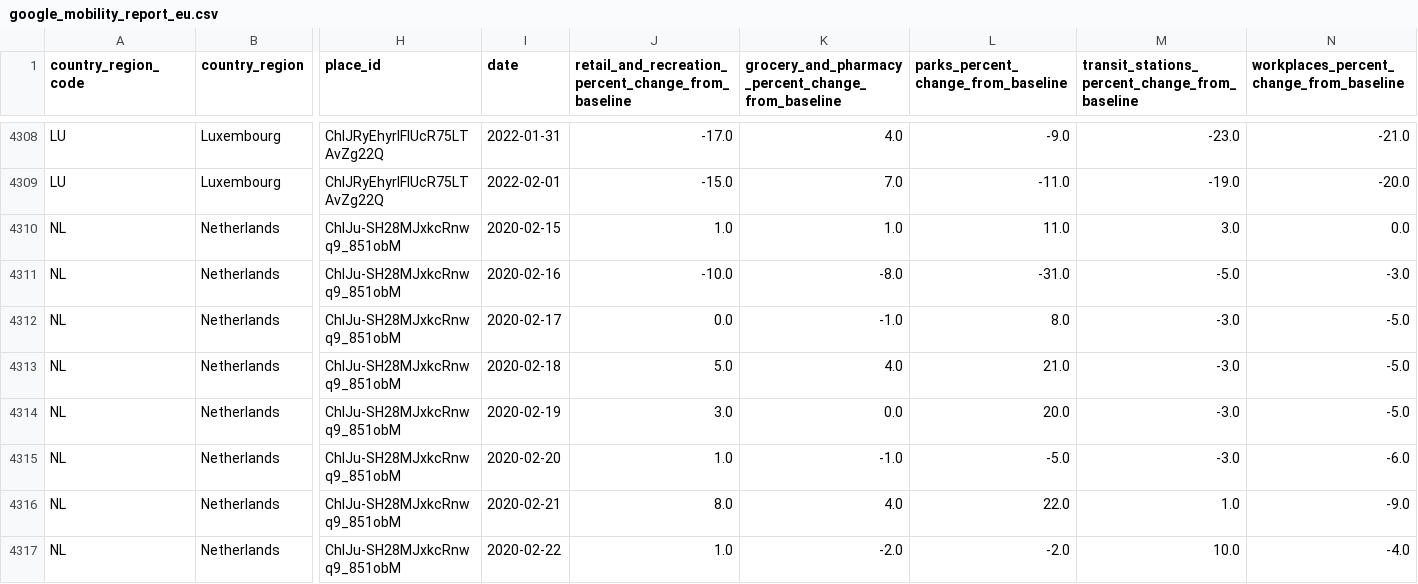
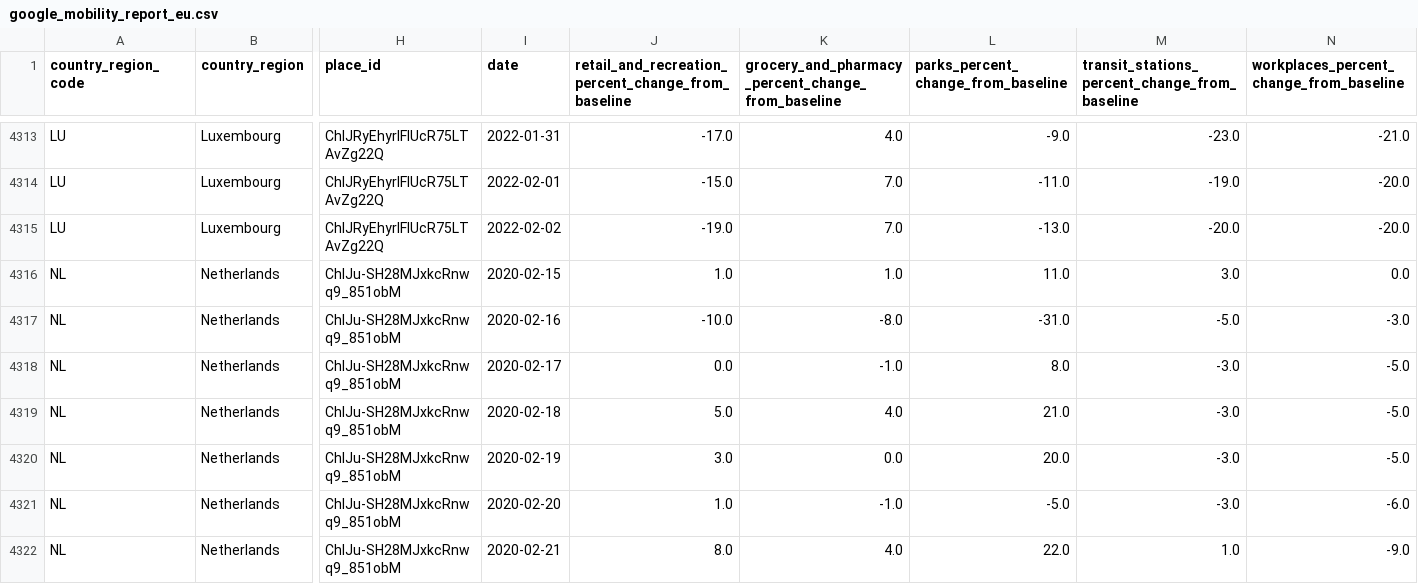
Before and after one commit to pschaus/covidatabe, a CSV file: static/csv/google_mobility_report_eu.csv, drawn as a sheet; only a part is shown, gaps mark what is left out; the shorter side is filled out with more unchanged rows; rows hold the shown columns only; the diff covers the shown part only; the diff names each change by its address in the sheet, - before the commit and + after, or states it on an @@ line.

```diff
--- a/static/csv/google_mobility_report_eu.csv
+++ b/static/csv/google_mobility_report_eu.csv
+row 4315: LU | Luxembourg | ChIJRyEhyrlFlUcR75LTAvZg22Q | 2022-02-02 | -19.0 | 7.0 | -13.0 | -20.0 | -20.0
```
Also changed, not shown: 9 added rows elsewhere in this file, 9 other files.
